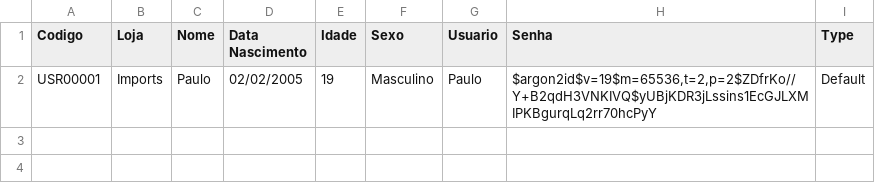
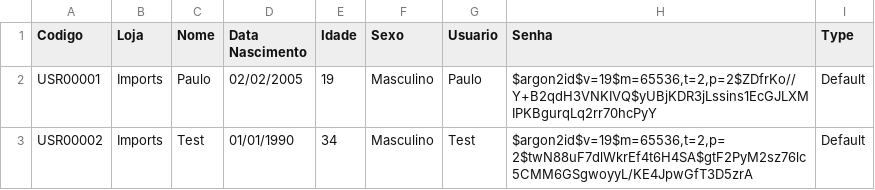
Before and after one commit to PauloSergio-0/System-Car, a CSV file: src/Data/System_data/Usuario_data/Usuario_system.csv, drawn as a sheet.

Commit message:
test final

```diff
--- a/src/Data/System_data/Usuario_data/Usuario_system.csv
+++ b/src/Data/System_data/Usuario_data/Usuario_system.csv
@@ -2 +2,2 @@ Codigo;Loja;Nome;Data Nascimento;Idade;Sexo;Usuario;Senha;Type
 USR00001;Imports;Paulo;02/02/2005;19;Masculino;Paulo;$argon2id$v=19$m=65536,t=2,p=2$ZDfrKo//Y+B2qdH3VNKIVQ$yUBjKDR3jLssins1EcGJLXMIPKBgurqLq2rr70hcPyY;Default
+USR00002;Imports;Test;01/01/1990;34;Masculino;Test;$argon2id$v=19$m=65536,t=2,p=2$twN88uF7dlWkrEf4t6H4SA$gtF2PyM2sz76lc5CMM6GSgwoyyL/KE4JpwGfT3D5zrA;Default
```
Also changed, not shown: 4 other files.
